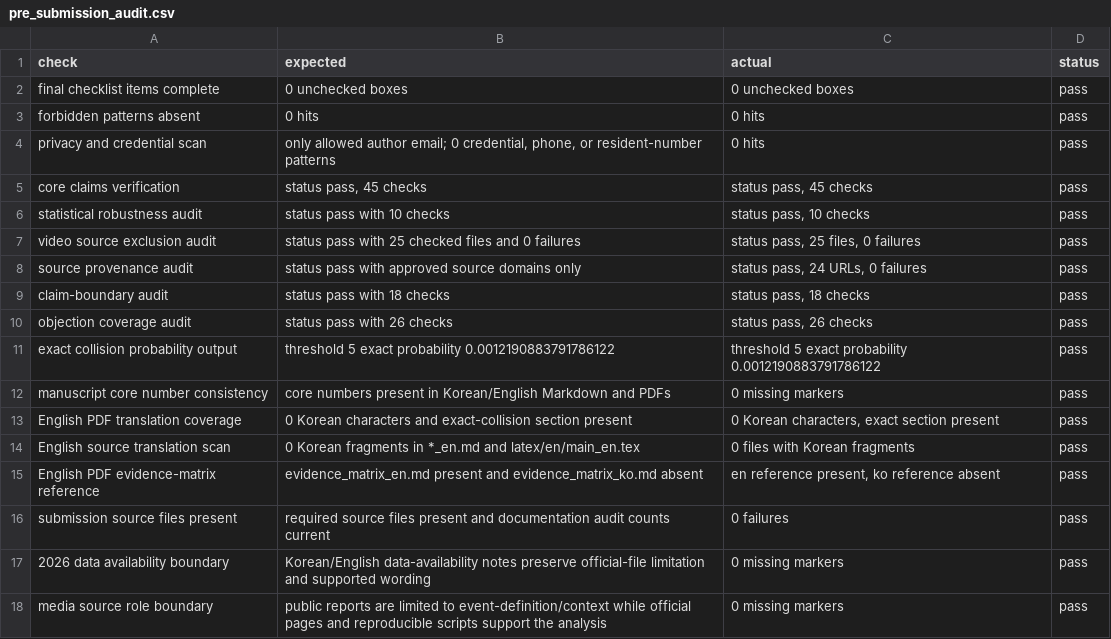
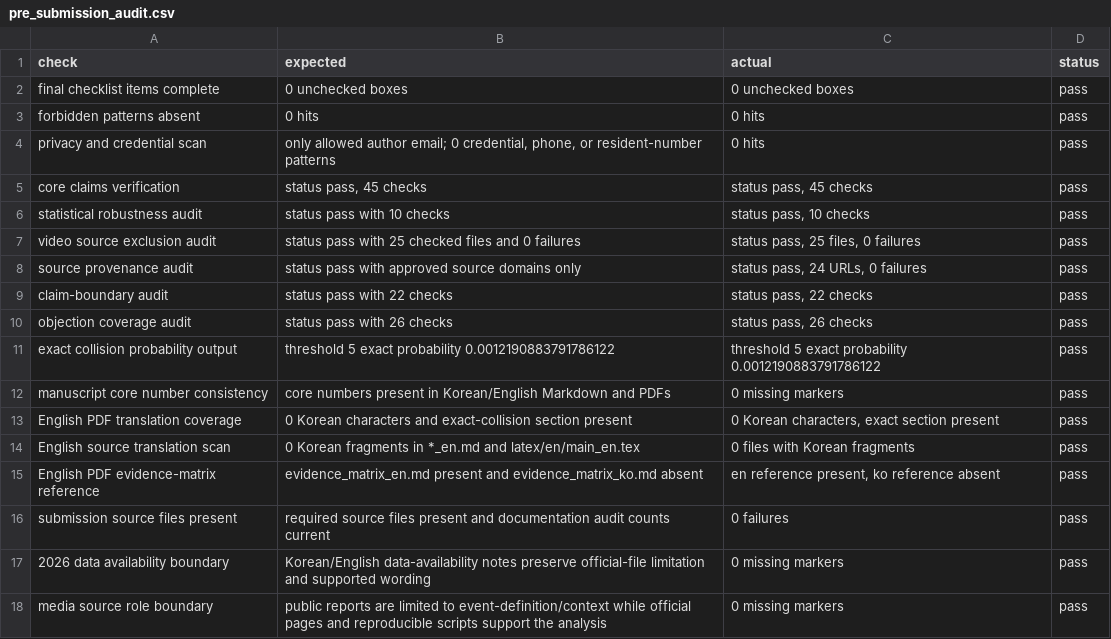
Before and after one commit to junho0331s/election-duplicate-statistical-review, a CSV file: outputs/pre_submission_audit.csv, drawn as a sheet.

```diff
--- a/outputs/pre_submission_audit.csv
+++ b/outputs/pre_submission_audit.csv
@@ -8,3 +8,3 @@ video source exclusion audit,status pass with 25 checked files and 0 failures,"s
 source provenance audit,status pass with approved source domains only,"status pass, 24 URLs, 0 failures",pass
-claim-boundary audit,status pass with 18 checks,"status pass, 18 checks",pass
+claim-boundary audit,status pass with 22 checks,"status pass, 22 checks",pass
 objection coverage audit,status pass with 26 checks,"status pass, 26 checks",pass
```
Also changed, not shown: outputs/checksums_sha256.csv, outputs/claim_boundary_audit.csv, 29 other files.
